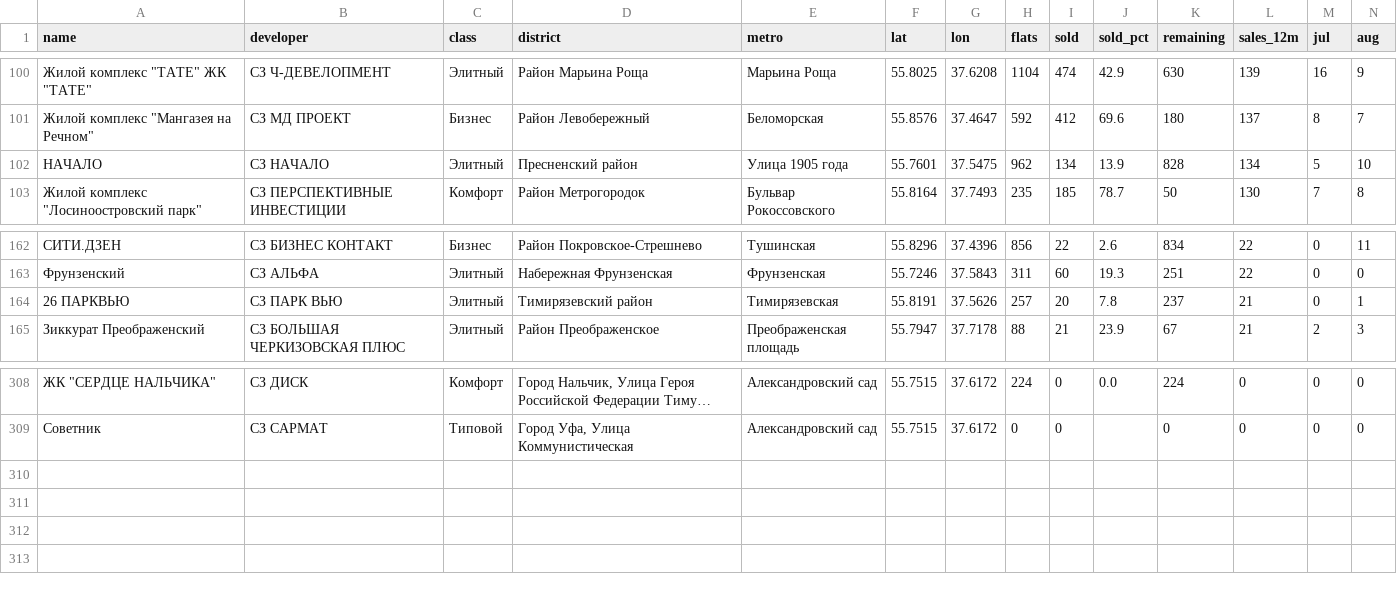
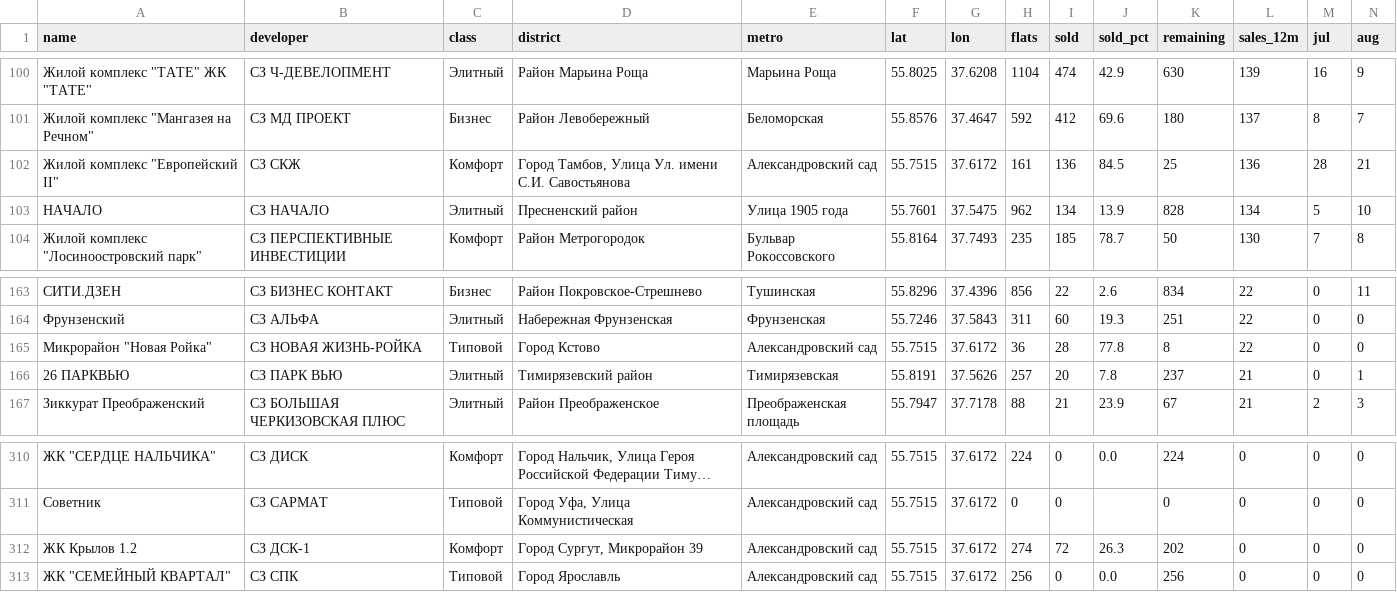
Before and after one commit to parfentsevandrey-blip/test, a CSV file: research/ndr/moscow_scan/complexes.csv, drawn as a sheet; only a part is shown, gaps mark what is left out; long unchanged cells end in …; rows hold the shown columns only; the diff names each change by its address in the sheet, - before the commit and + after, or states it on an @@ line.

```diff
--- a/research/ndr/moscow_scan/complexes.csv
+++ b/research/ndr/moscow_scan/complexes.csv
+row 102: Жилой комплекс "Европейский II" | СЗ СКЖ | Комфорт | Город Тамбов, Улица Ул. имени С.И. Савостьянова | Александровский сад | 55.7515 | 37.6172 | 161 | 136 | 84.5 | 25 | 136 | 28 | 21
+row 165: Микрорайон "Новая Ройка" | СЗ НОВАЯ ЖИЗНЬ-РОЙКА | Типовой | Город Кстово | Александровский сад | 55.7515 | 37.6172 | 36 | 28 | 77.8 | 8 | 22 | 0 | 0
+row 312: ЖК Крылов 1.2 | СЗ ДСК-1 | Комфорт | Город Сургут, Микрорайон 39 | Александровский сад | 55.7515 | 37.6172 | 274 | 72 | 26.3 | 202 | 0 | 0 | 0
+row 313: ЖК "СЕМЕЙНЫЙ КВАРТАЛ" | СЗ СПК | Типовой | Город Ярославль | Александровский сад | 55.7515 | 37.6172 | 256 | 0 | 0.0 | 256 | 0 | 0 | 0
```
Also changed, not shown: research/ndr/moscow_scan/buildings.csv, 4 other files.
